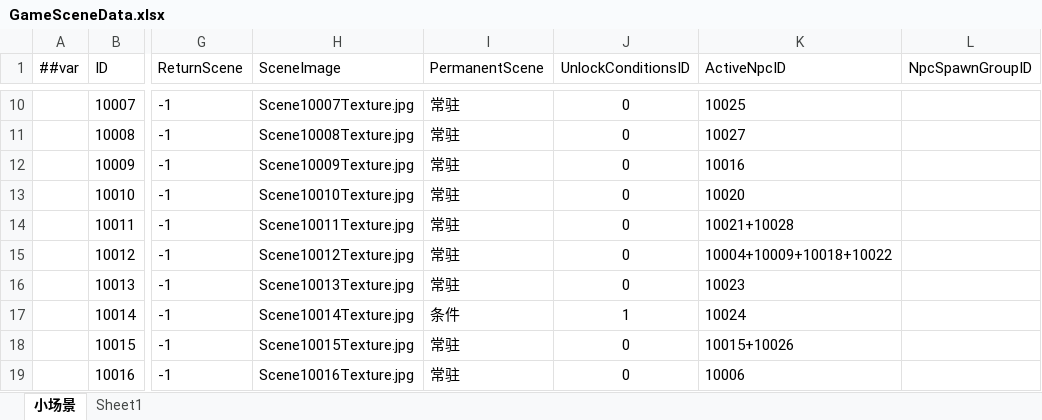
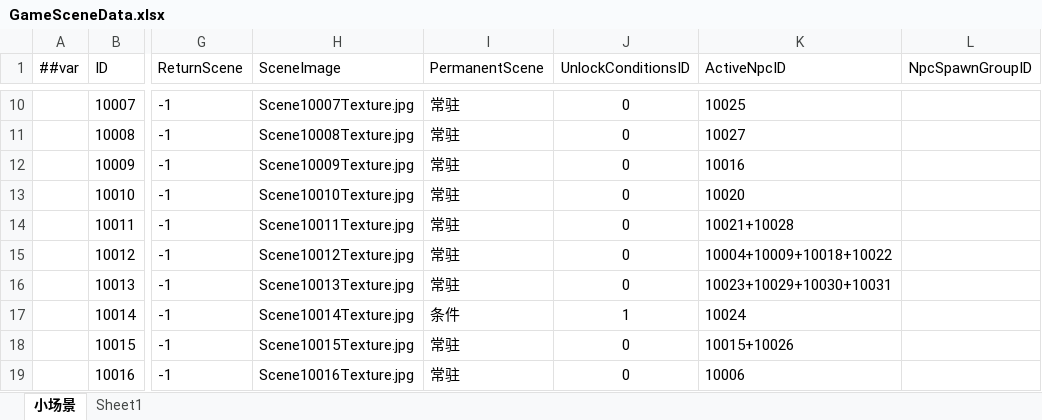
Before and after one commit to XiaoYuName/HD-2D, an Excel workbook: ExcelTool/LubanTools/DataTables/Datas/GameSceneData.xlsx, sheet 小场景, drawn as a sheet; only a part is shown, gaps mark what is left out; values as stored, in another font and other column widths than the file's, no borders; the diff names each change by its address in the sheet, - before the commit and + after, or states it on an @@ line.

```diff
--- a/ExcelTool/LubanTools/DataTables/Datas/GameSceneData.xlsx (sheet 小场景)
+++ b/ExcelTool/LubanTools/DataTables/Datas/GameSceneData.xlsx (sheet 小场景)
-K16 (ActiveNpcID): 10023
+K16 (ActiveNpcID): 10023+10029+10030+10031
```
Also changed, not shown: ExcelTool/LubanTools/DataTables/Datas/CharacterData.xlsx, ExcelTool/LubanTools/DataTables/Datas/NpcData.xlsx, 15 other files.
